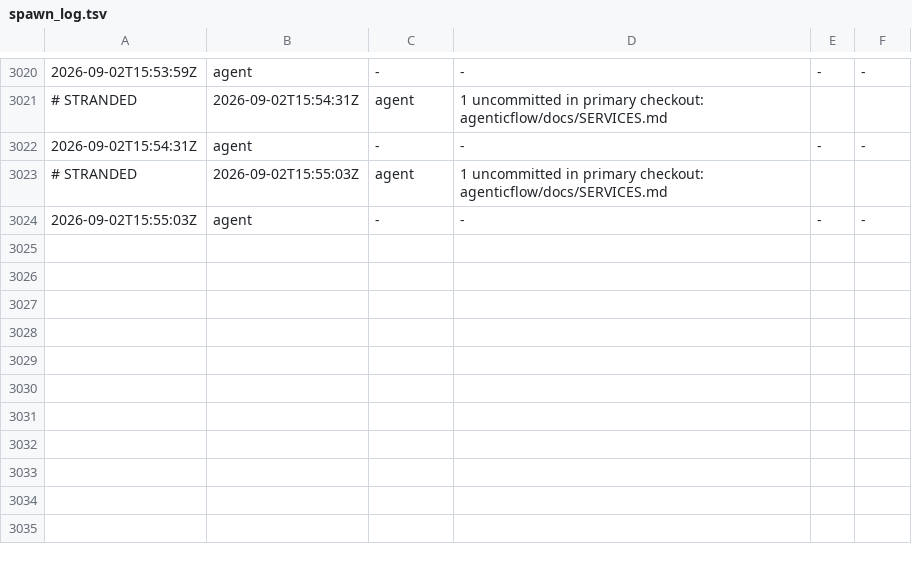
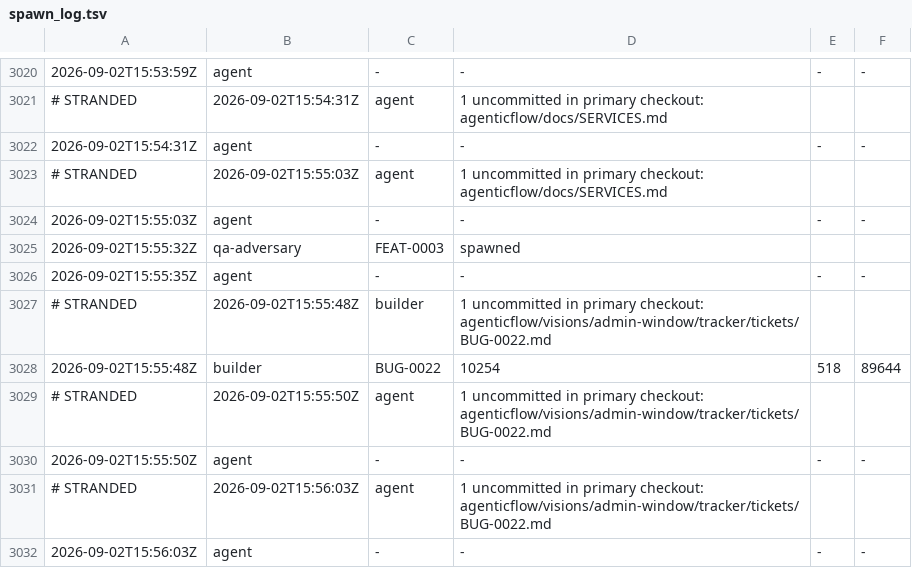
Before and after one commit to kblabsths/KPop-Social-Admin, a TSV file: agenticflow/tracker/spawn_log.tsv, drawn as a sheet; only a part is shown, gaps mark what is left out; the diff names each change by its address in the sheet, - before the commit and + after, or states it on an @@ line.

```diff
--- a/agenticflow/tracker/spawn_log.tsv
+++ b/agenticflow/tracker/spawn_log.tsv
+row 3025: 2026-09-02T15:55:32Z | qa-adversary | FEAT-0003 | spawned
+row 3026: 2026-09-02T15:55:35Z | agent | - | - | - | -
+row 3027: # STRANDED | 2026-09-02T15:55:48Z | builder | 1 uncommitted in primary checkout: agenticflow/visions/admin-window/tracker/tickets/BUG-0022.md
+row 3028: 2026-09-02T15:55:48Z | builder | BUG-0022 | 10254 | 518 | 89644
+row 3029: # STRANDED | 2026-09-02T15:55:50Z | agent | 1 uncommitted in primary checkout: agenticflow/visions/admin-window/tracker/tickets/BUG-0022.md
+row 3030: 2026-09-02T15:55:50Z | agent | - | - | - | -
+row 3031: # STRANDED | 2026-09-02T15:56:03Z | agent | 1 uncommitted in primary checkout: agenticflow/visions/admin-window/tracker/tickets/BUG-0022.md
+row 3032: 2026-09-02T15:56:03Z | agent | - | - | - | -
```
Also changed, not shown: 3 other files.
